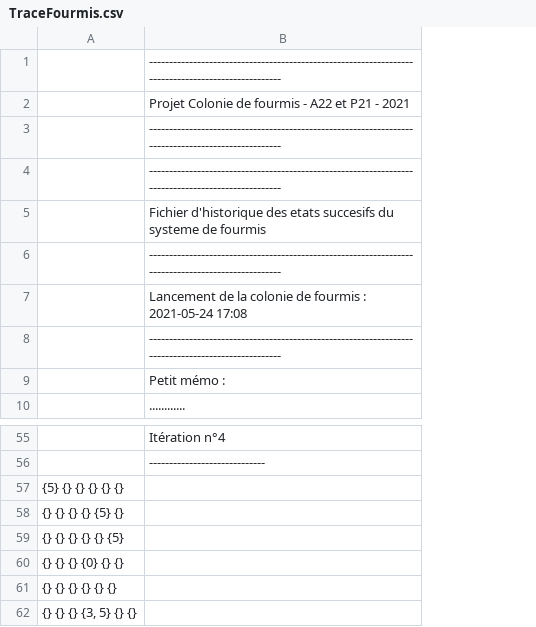
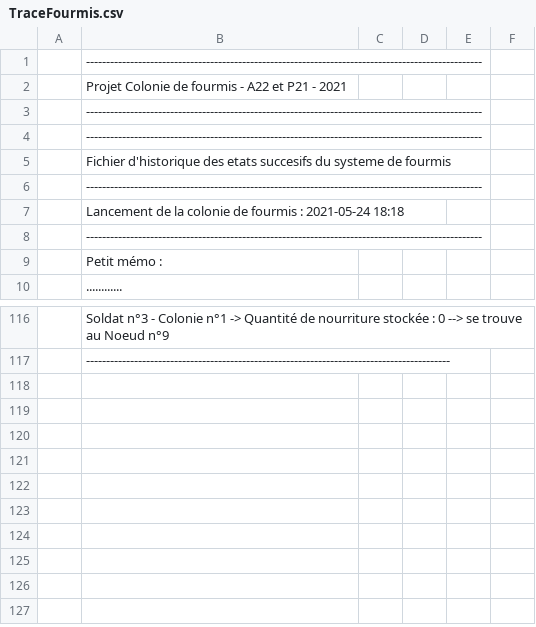
Before and after one commit to jvondermarck/ant-colony, a CSV file: TraceFourmis.csv, drawn as a sheet; only a part is shown, gaps mark what is left out; removed rows and columns are numbered as before the commit, all else as after; the diff covers the shown part only; the diff names each change by its address in the sheet, - before the commit and + after, or states it on an @@ line.

```diff
--- a/TraceFourmis.csv
+++ b/TraceFourmis.csv
-column A, empty
+column A, empty
+column C, empty
+column D, empty
+column E, empty
+column F, empty
-B7: …: 2021-05-24 17:08
+B7: …: 2021-05-24 18:18
-B116: Itération n°4
+B116: Soldat n°3 - Colonie n°1 -> Quantité de nourriture stockée : 0 --> se trouve au Noeud n°9
-B117: -----------------------------
+B117: -------------------------------------------------------------------------------------------
-row 57: {5} {} {} {} {} {}
-row 58: {} {} {} {} {5} {}
-row 59: {} {} {} {} {} {5}
-row 60: {} {} {} {0} {} {}
-row 61: {} {} {} {} {} {}
-row 62: {} {} {} {3, 5} {} {}
```
Also changed, not shown: 69 added rows, 8 removed rows and 12 edited cells elsewhere in this file, 5 other files.
